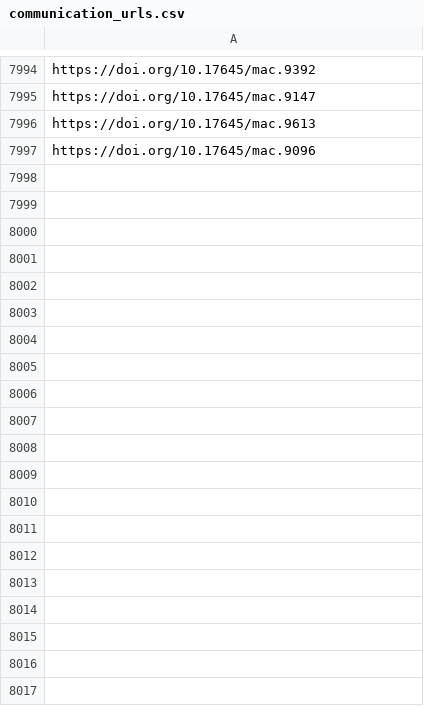
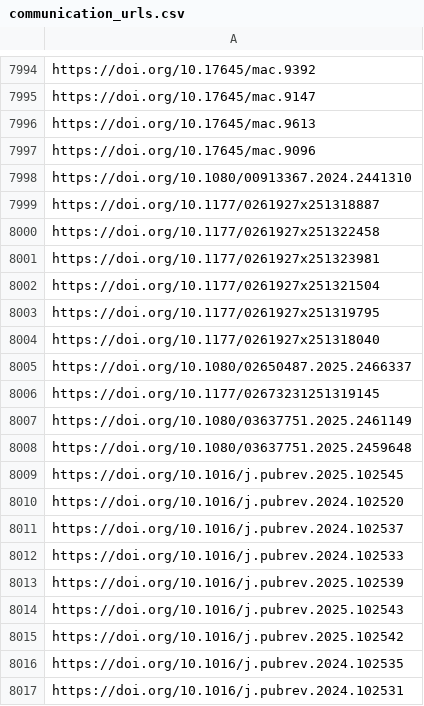
Before and after one commit to jacob-long/picnic, a CSV file: memory/communication_urls.csv, drawn as a sheet; only a part is shown, gaps mark what is left out; the diff covers the shown part only.

```diff
--- a/memory/communication_urls.csv
+++ b/memory/communication_urls.csv
@@ -7997 +7997,21 @@ https://doi.org/10.17645/mac.9613
 https://doi.org/10.17645/mac.9096
+https://doi.org/10.1080/00913367.2024.2441310
+https://doi.org/10.1177/0261927x251318887
+https://doi.org/10.1177/0261927x251322458
+https://doi.org/10.1177/0261927x251323981
+https://doi.org/10.1177/0261927x251321504
+https://doi.org/10.1177/0261927x251319795
+https://doi.org/10.1177/0261927x251318040
+https://doi.org/10.1080/02650487.2025.2466337
+https://doi.org/10.1177/02673231251319145
+https://doi.org/10.1080/03637751.2025.2461149
+https://doi.org/10.1080/03637751.2025.2459648
+https://doi.org/10.1016/j.pubrev.2025.102545
+https://doi.org/10.1016/j.pubrev.2024.102520
+https://doi.org/10.1016/j.pubrev.2024.102537
+https://doi.org/10.1016/j.pubrev.2024.102533
+https://doi.org/10.1016/j.pubrev.2025.102539
+https://doi.org/10.1016/j.pubrev.2025.102543
+https://doi.org/10.1016/j.pubrev.2025.102542
+https://doi.org/10.1016/j.pubrev.2024.102535
+https://doi.org/10.1016/j.pubrev.2024.102531
```
Also changed, not shown: 68 added rows elsewhere in this file, memory/po_urls.csv, memory/politics_urls.csv, 11 other files.
